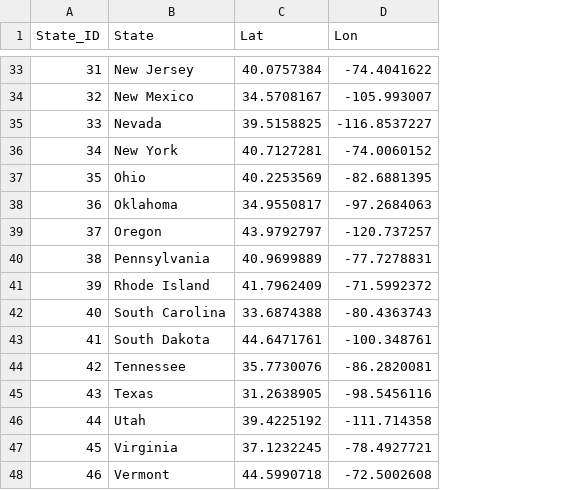
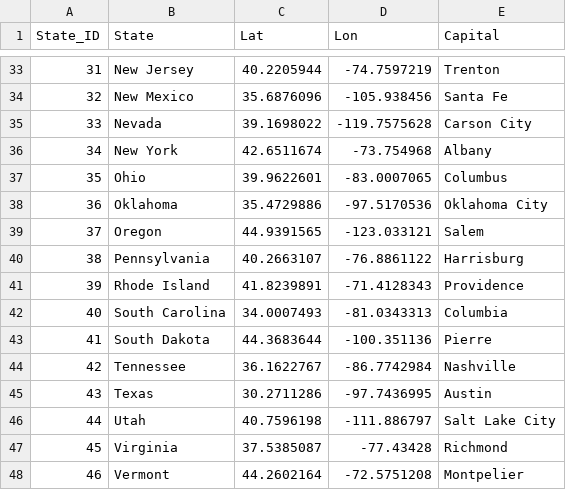
Before and after one commit to JamieKawaguchi/Homelessness-Group-Project-Final, a CSV file: states_cords.csv, drawn as a sheet; only a part is shown, gaps mark what is left out; the diff covers the shown part only; the diff names each change by its address in the sheet, - before the commit and + after, or states it on an @@ line.

```diff
--- a/states_cords.csv
+++ b/states_cords.csv
+column E (Capital), rows 33-48: Trenton | Santa Fe | Carson City | Albany | Columbus | Oklahoma City | Salem | Harrisburg | Providence | Columbia | Pierre | Nashville | Austin | Salt Lake City | Richmond | Montpelier
-C33 (Lat): 40.0757384
+C33 (Lat): 40.2205944
-D33 (Lon): -74.4041622
+D33 (Lon): -74.7597219
-C34 (Lat): 34.5708167
+C34 (Lat): 35.6876096
-D34 (Lon): -105.993007
+D34 (Lon): -105.938456
-C35 (Lat): 39.5158825
+C35 (Lat): 39.1698022
-D35 (Lon): -116.8537227
+D35 (Lon): -119.7575628
-C36 (Lat): 40.7127281
+C36 (Lat): 42.6511674
-D36 (Lon): -74.0060152
+D36 (Lon): -73.754968
-C37 (Lat): 40.2253569
+C37 (Lat): 39.9622601
-D37 (Lon): -82.6881395
+D37 (Lon): -83.0007065
-C38 (Lat): 34.9550817
+C38 (Lat): 35.4729886
-D38 (Lon): -97.2684063
+D38 (Lon): -97.5170536
-C39 (Lat): 43.9792797
+C39 (Lat): 44.9391565
-D39 (Lon): -120.737257
+D39 (Lon): -123.033121
-C40 (Lat): 40.9699889
+C40 (Lat): 40.2663107
-D40 (Lon): -77.7278831
+D40 (Lon): -76.8861122
-C41 (Lat): 41.7962409
+C41 (Lat): 41.8239891
-D41 (Lon): -71.5992372
+D41 (Lon): -71.4128343
-C42 (Lat): 33.6874388
+C42 (Lat): 34.0007493
-D42 (Lon): -80.4363743
+D42 (Lon): -81.0343313
-C43 (Lat): 44.6471761
+C43 (Lat): 44.3683644
-D43 (Lon): -100.348761
+D43 (Lon): -100.351136
-C44 (Lat): 35.7730076
+C44 (Lat): 36.1622767
-D44 (Lon): -86.2820081
+D44 (Lon): -86.7742984
-C45 (Lat): 31.2638905
+C45 (Lat): 30.2711286
-D45 (Lon): -98.5456116
+D45 (Lon): -97.7436995
-C46 (Lat): 39.4225192
+C46 (Lat): 40.7596198
-D46 (Lon): -111.714358
+D46 (Lon): -111.886797
-C47 (Lat): 37.1232245
+C47 (Lat): 37.5385087
-D47 (Lon): -78.4927721
+D47 (Lon): -77.43428
-C48 (Lat): 44.5990718
+C48 (Lat): 44.2602164
-D48 (Lon): -72.5002608
+D48 (Lon): -72.5751208
```
Also changed, not shown: 70 edited cells elsewhere in this file, 2 other files.
